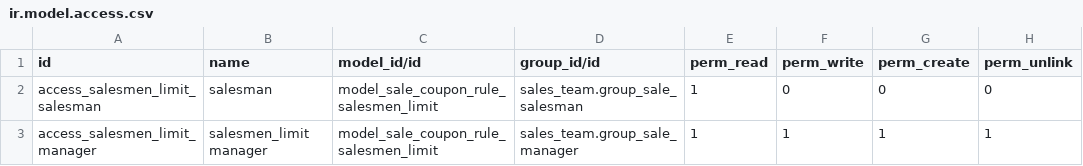
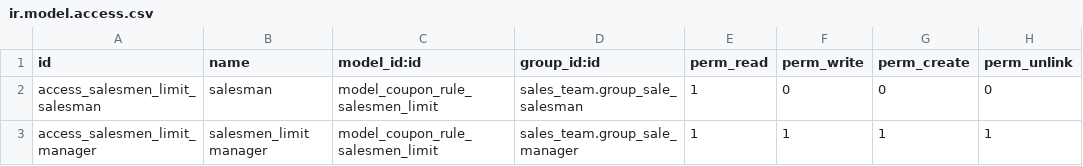
Before and after one commit to HeliconiaIO/sale-promotion, a CSV file: sale_loyalty_limit/security/ir.model.access.csv, drawn as a sheet.

Commit message:
[MIG] sale_coupon_limit: Migration to 14.0

```diff
--- a/sale_loyalty_limit/security/ir.model.access.csv
+++ b/sale_loyalty_limit/security/ir.model.access.csv
@@ -1,3 +1,3 @@
-id,name,model_id/id,group_id/id,perm_read,perm_write,perm_create,perm_unlink
-access_salesmen_limit_salesman,salesman,model_sale_coupon_rule_salesmen_limit,sales_team.group_sale_salesman,1,0,0,0
-access_salesmen_limit_manager,salesmen_limit manager,model_sale_coupon_rule_salesmen_limit,sales_team.group_sale_manager,1,1,1,1
+id,name,model_id:id,group_id:id,perm_read,perm_write,perm_create,perm_unlink
+access_salesmen_limit_salesman,salesman,model_coupon_rule_salesmen_limit,sales_team.group_sale_salesman,1,0,0,0
+access_salesmen_limit_manager,salesmen_limit manager,model_coupon_rule_salesmen_limit,sales_team.group_sale_manager,1,1,1,1
```
Also changed, not shown: 6 other files.
